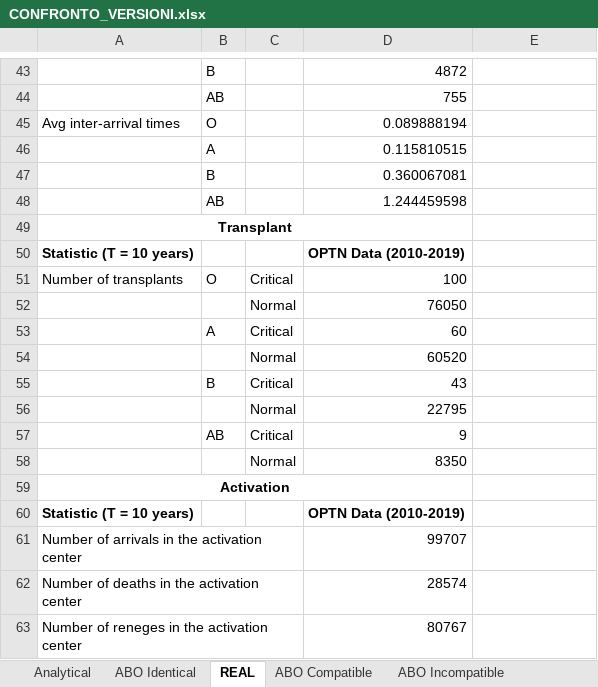
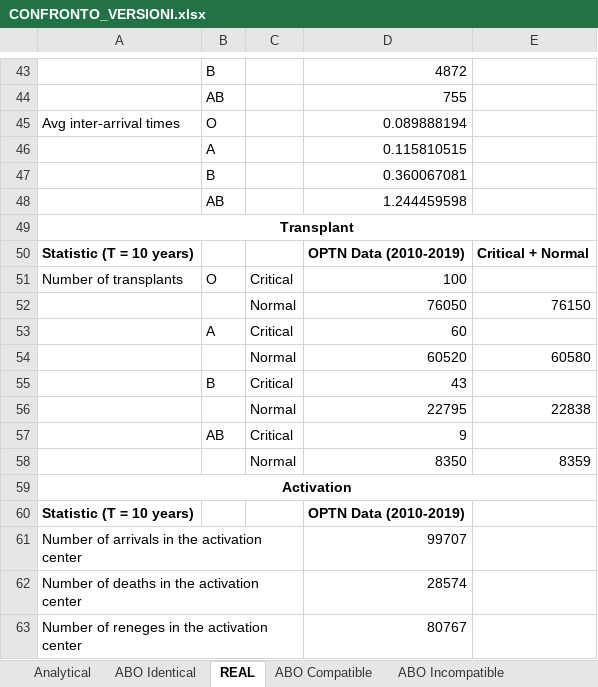
Before and after one commit to livias1726/PMCSN_Project, an Excel workbook: data/CONFRONTO_VERSIONI.xlsx, sheet REAL, drawn as a sheet; only a part is shown, gaps mark what is left out; values as stored, in another font and other column widths than the file's, no borders; the diff names each change by its address in the sheet, - before the commit and + after, or states it on an @@ line.

```diff
--- a/data/CONFRONTO_VERSIONI.xlsx (sheet REAL)
+++ b/data/CONFRONTO_VERSIONI.xlsx (sheet REAL)
-A49:D49 merged
+A49:E49 merged
-E50: (empty)
+E50: Critical + Normal
-E52: (empty)
+E52: 76150
-E54: (empty)
+E54: 60580
-E56: (empty)
+E56: 22838
-E58: (empty)
+E58: 8359
-A59:D59 merged
+A59:E59 merged
```
Also changed, not shown: data/Modello Analitico.xlsx, data/draft/Data_Tansplants_US.xlsx, 44 other files.
